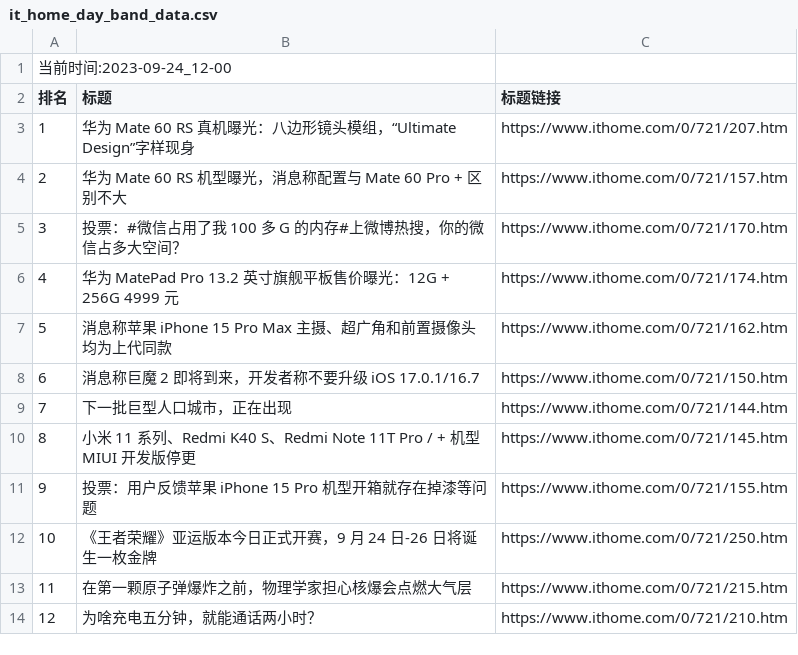
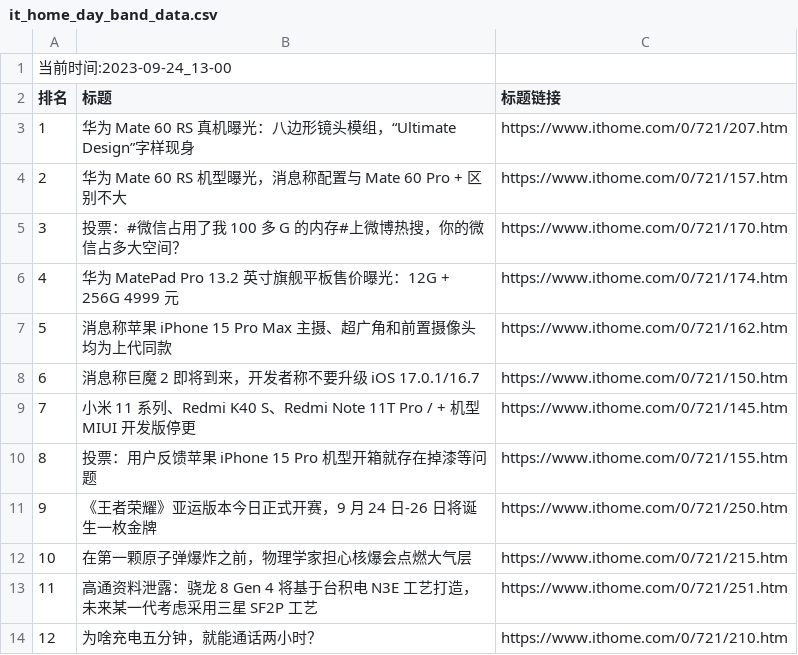
Before and after one commit to zhaowei1869/python_spider, a CSV file: 微博热搜/data/it_home_day_band_data.csv, drawn as a sheet; removed rows and columns are numbered as before the commit, all else as after; the diff names each change by its address in the sheet, - before the commit and + after, or states it on an @@ line.

```diff
--- a/微博热搜/data/it_home_day_band_data.csv
+++ b/微博热搜/data/it_home_day_band_data.csv
@@ column A (排名) renumbered between rows 1 and 12 @@
-row 9: 7 | 下一批巨型人口城市，正在出现 | https://www.ithome.com/0/721/144.htm
+row 13: 11 | 高通资料泄露：骁龙 8 Gen 4 将基于台积电 N3E 工艺打造，未来某一代考虑采用三星 SF2P 工艺 | https://www.ithome.com/0/721/251.htm
```
Also changed, not shown: 2 other files.
